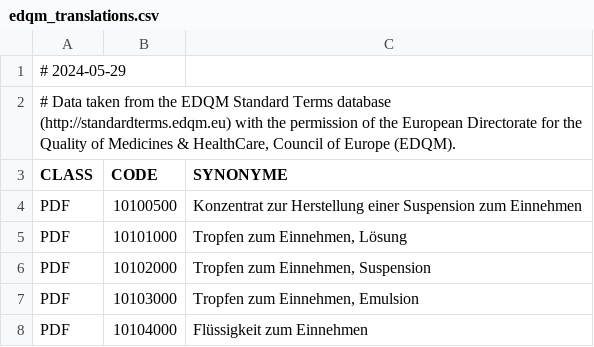
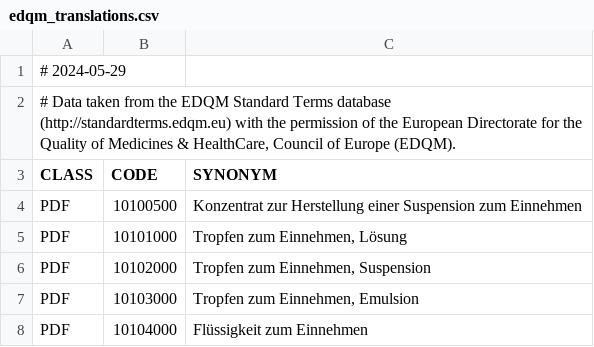
Before and after one commit to medizininformatik-initiative/Medication-Graph-FHIR-Converter, a CSV file: medgraph/src/main/resources/edqm_translations.csv, drawn as a sheet; only a part is shown.

```diff
--- a/medgraph/src/main/resources/edqm_translations.csv
+++ b/medgraph/src/main/resources/edqm_translations.csv
@@ -2,3 +2,3 @@
 # Data taken from the EDQM Standard Terms database (http://standardterms.edqm.eu) with the permission of the European Directorate for the Quality of Medicines & HealthCare, Council of Europe (EDQM).
-"CLASS";"CODE";"SYNONYME"
+"CLASS";"CODE";"SYNONYM"
 "PDF";"10100500";"Konzentrat zur Herstellung einer Suspension zum Einnehmen"
```
Also changed, not shown: medgraph/src/main/resources/custom_synonyms.csv, medgraph/src/main/resources/custom_synonyms_raw.csv, 24 other files.
